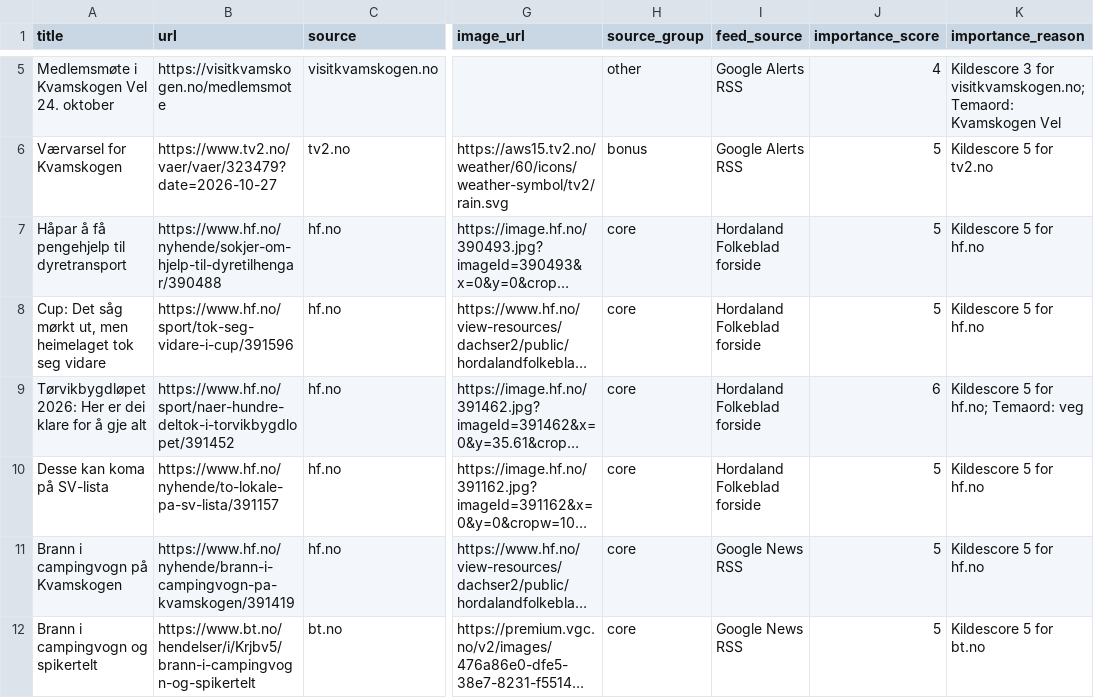
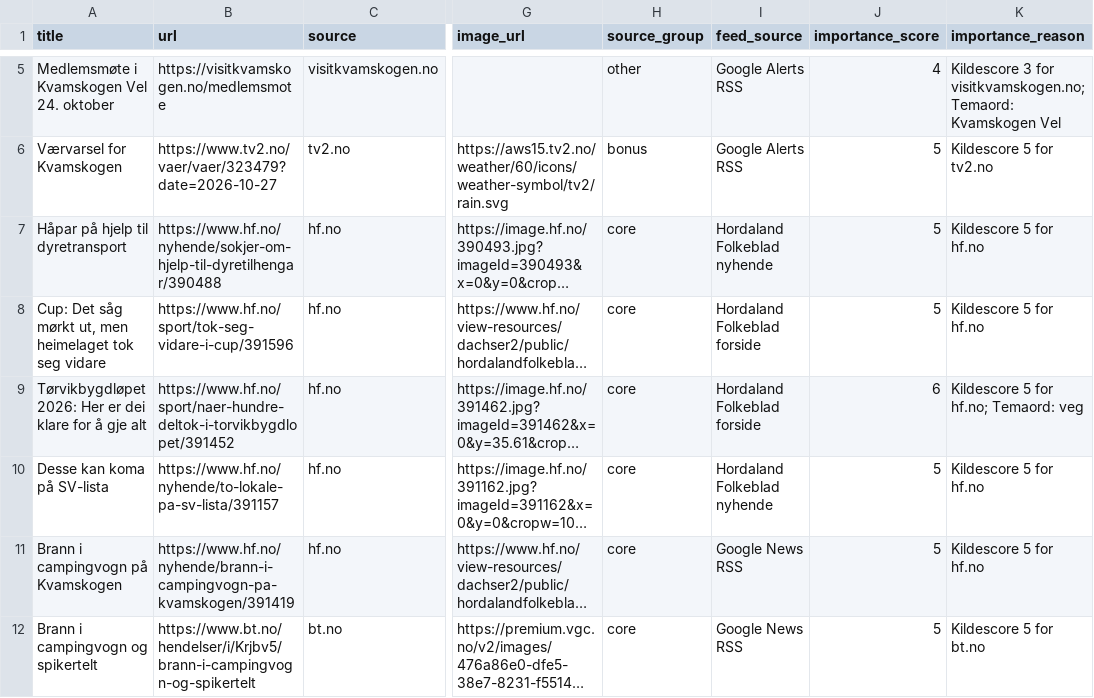
Before and after one commit to naessrobert-ui/visitkvamskogen, a CSV file: public/data/kvamskogen_news.csv, drawn as a sheet; only a part is shown, gaps mark what is left out; long unchanged cells end in …; the diff names each change by its address in the sheet, - before the commit and + after, or states it on an @@ line.

```diff
--- a/public/data/kvamskogen_news.csv
+++ b/public/data/kvamskogen_news.csv
-A7 (title): Håpar å få pengehjelp til dyretransport
+A7 (title): Håpar på hjelp til dyretransport
-I7 (feed_source): Hordaland Folkeblad forside
+I7 (feed_source): Hordaland Folkeblad nyhende
-I10 (feed_source): Hordaland Folkeblad forside
+I10 (feed_source): Hordaland Folkeblad nyhende
```
Also changed, not shown: 3 other files.
